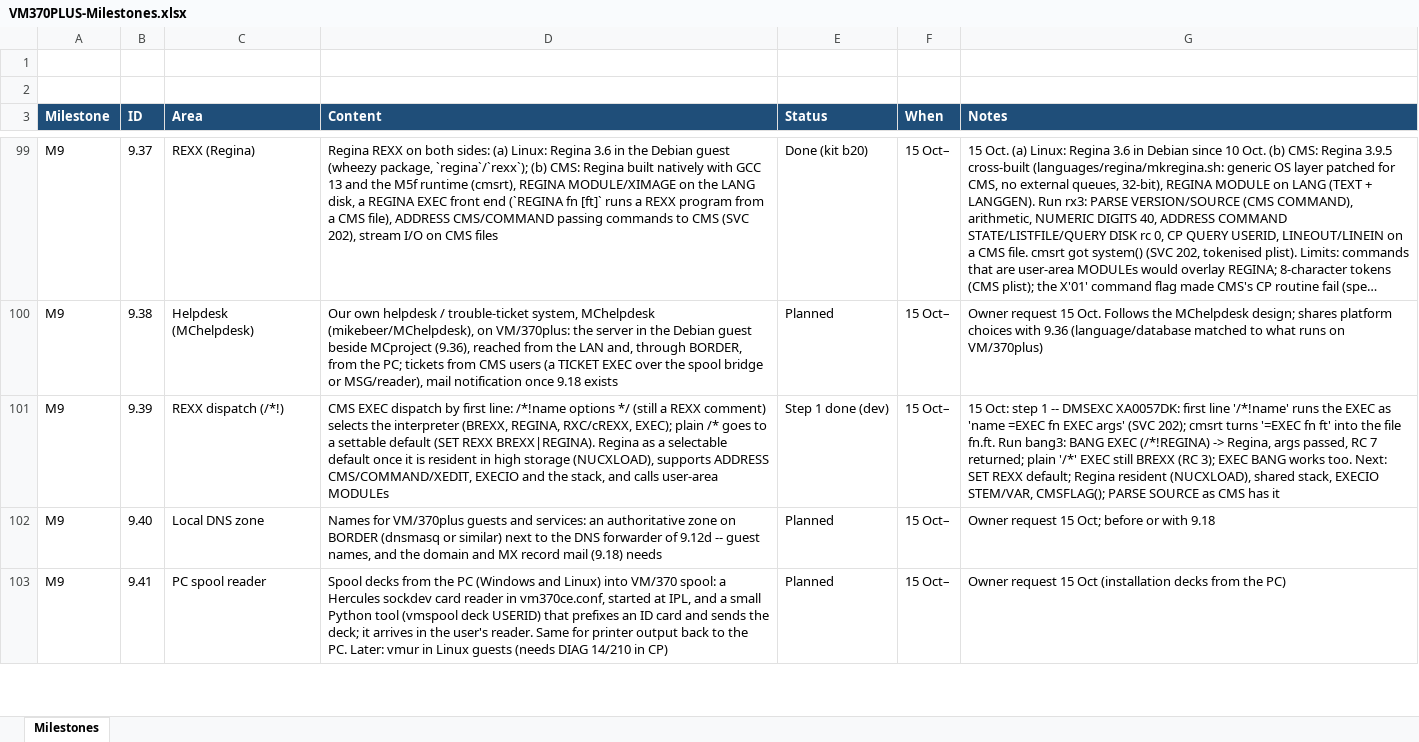
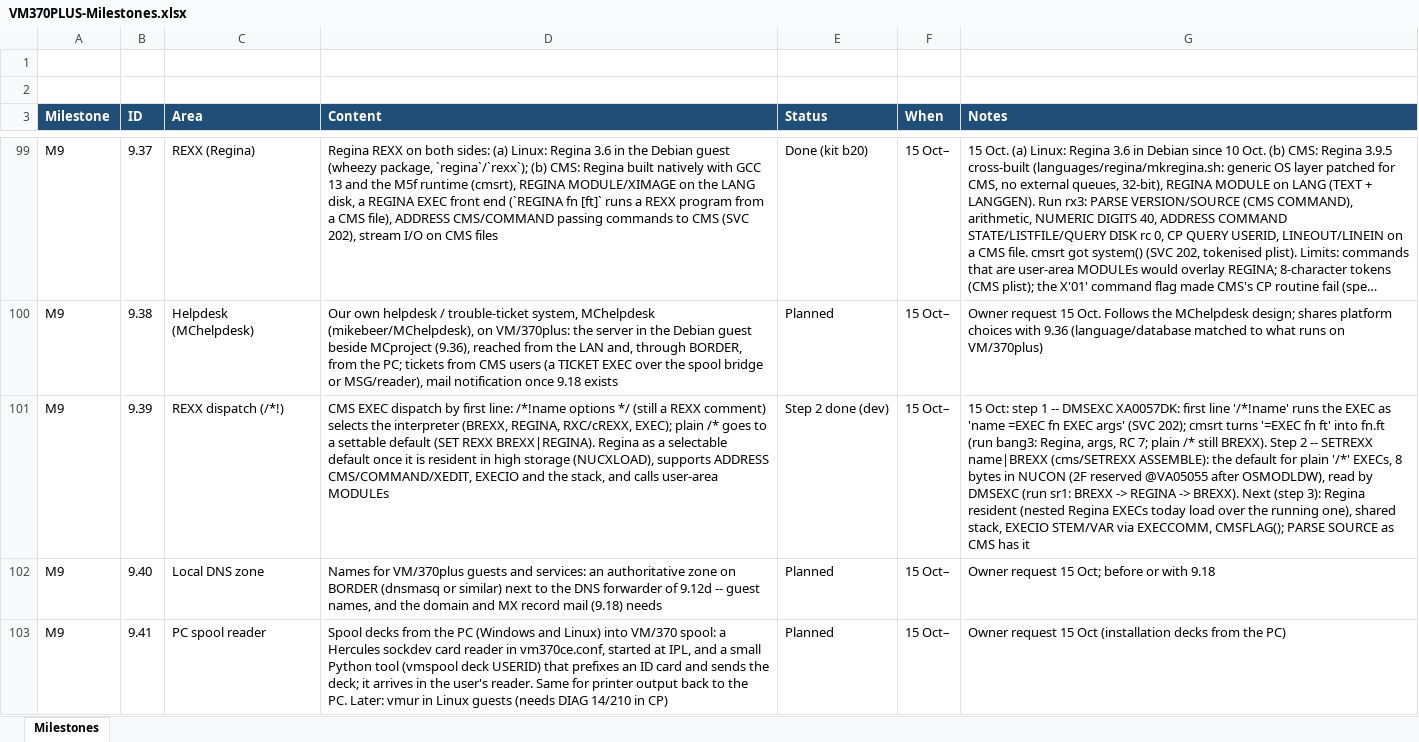
Before and after one commit to mikebeer/vm370plus, an Excel workbook: docs/VM370PLUS-Milestones.xlsx, sheet Milestones, drawn as a sheet; only a part is shown, gaps mark what is left out; long unchanged cells end in …; values as stored, in another font and other column widths than the file's, no borders; the diff names each change by its address in the sheet, - before the commit and + after, or states it on an @@ line.

```diff
--- a/docs/VM370PLUS-Milestones.xlsx (sheet Milestones)
+++ b/docs/VM370PLUS-Milestones.xlsx (sheet Milestones)
-E101 (Status): Step 1 done (dev)
+E101 (Status): Step 2 done (dev)
-G101 (Notes): …ft' into the file fn.ft. Run bang3: BANG EXEC (/*!REGINA) -> Regina, args passed, RC 7 returned; plain '/*' EXEC still BREXX (RC 3); EXEC BANG works too. Next: SET REXX default; Regina resident (NUCXLOAD), shared stack, EXECIO STEM/VAR, CMSFLAG(); PARSE…
+G101 (Notes): …ft' into fn.ft (run bang3: Regina, args, RC 7; plain /* still BREXX). Step 2 -- SETREXX name|BREXX (cms/SETREXX ASSEMBLE): the default for plain '/*' EXECs, 8 bytes in NUCON (2F reserved @VA05055 after OSMODLDW), read by DMSEXC (run sr1: BREXX -> REGINA -> BREXX). Next (step 3): Regina resident (nested Regina EXECs today load over the running one), shared stack, EXECIO STEM/VAR via EXECCOMM, CMSFLAG(); PARSE…
```
Also changed, not shown: 8 other files.
